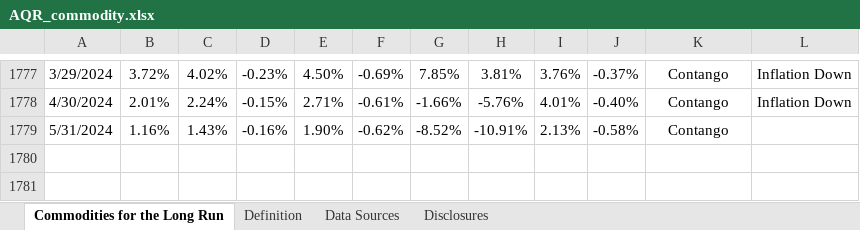
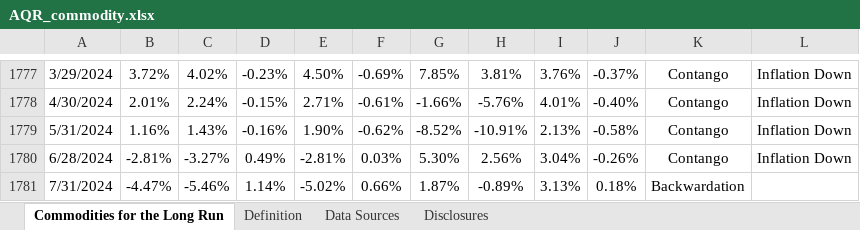
Before and after one commit to JustinMShea/AQRdata, an Excel workbook: sandbox/AQR_commodity.xlsx, sheet Commodities for the Long Run, drawn as a sheet; only a part is shown, gaps mark what is left out; values as stored, in another font and other column widths than the file's, no borders; the diff names each change by its address in the sheet, - before the commit and + after, or states it on an @@ line.

```diff
--- a/sandbox/AQR_commodity.xlsx (sheet Commodities for the Long Run)
+++ b/sandbox/AQR_commodity.xlsx (sheet Commodities for the Long Run)
-L1779: (empty)
+L1779: Inflation Down
+row 1780: 6/28/2024 | -2.81% | -3.27% | 0.49% | -2.81% | 0.03% | 5.30% | 2.56% | 3.04% | -0.26% | Contango | Inflation Down
+row 1781: 7/31/2024 | -4.47% | -5.46% | 1.14% | -5.02% | 0.66% | 1.87% | -0.89% | 3.13% | 0.18% | Backwardation
```
Also changed, not shown: 59 other files.
